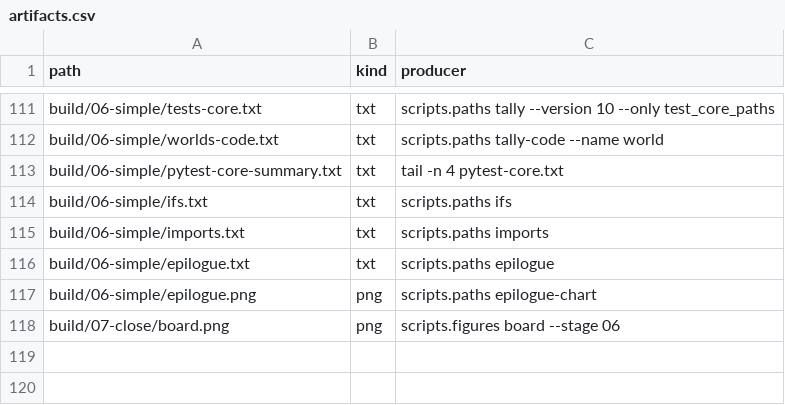
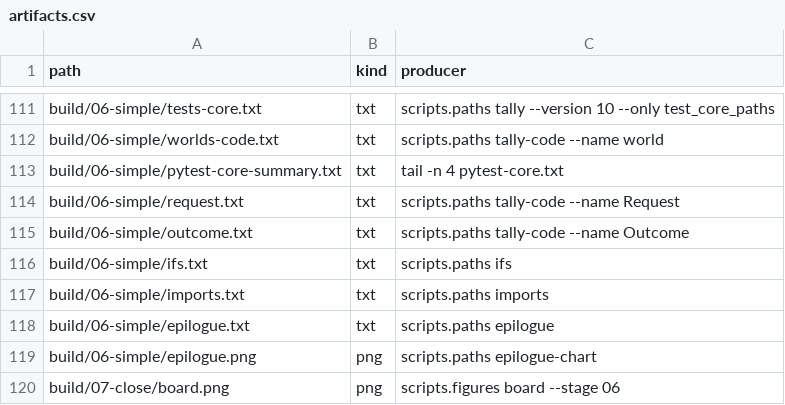
Before and after one commit to dpopchev/chaos-to-simple, a CSV file: data/artifacts.csv, drawn as a sheet; only a part is shown, gaps mark what is left out; the diff names each change by its address in the sheet, - before the commit and + after, or states it on an @@ line.

Commit message:
feat(deck): add the Request and Priced contract frame to 06
Refs: W-182 T-423

```diff
--- a/data/artifacts.csv
+++ b/data/artifacts.csv
+row 114: build/06-simple/request.txt | txt | scripts.paths tally-code --name Request
+row 115: build/06-simple/outcome.txt | txt | scripts.paths tally-code --name Outcome
```
Also changed, not shown: 2 other files.
